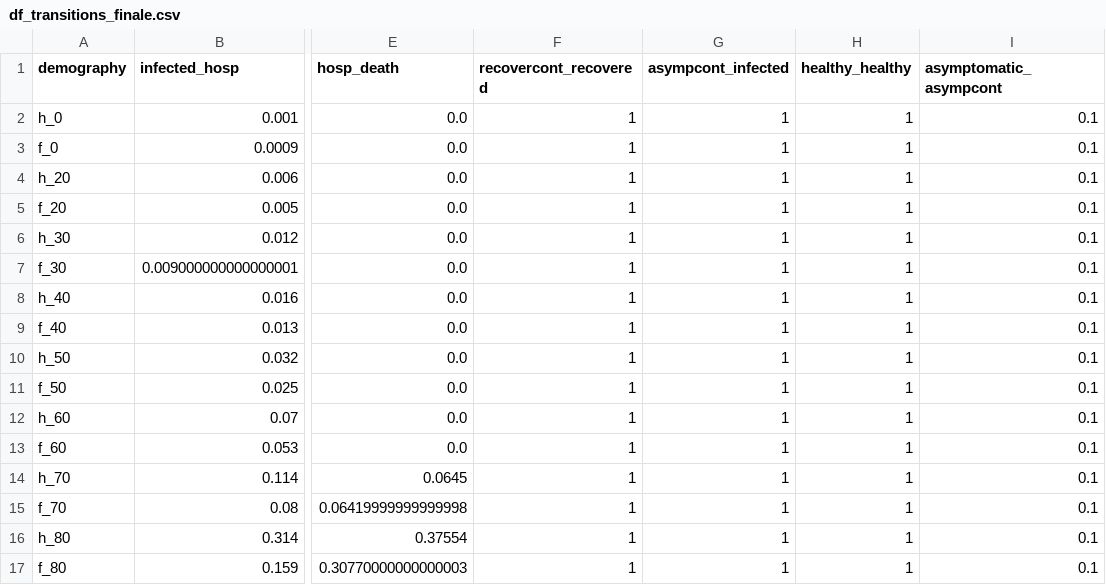
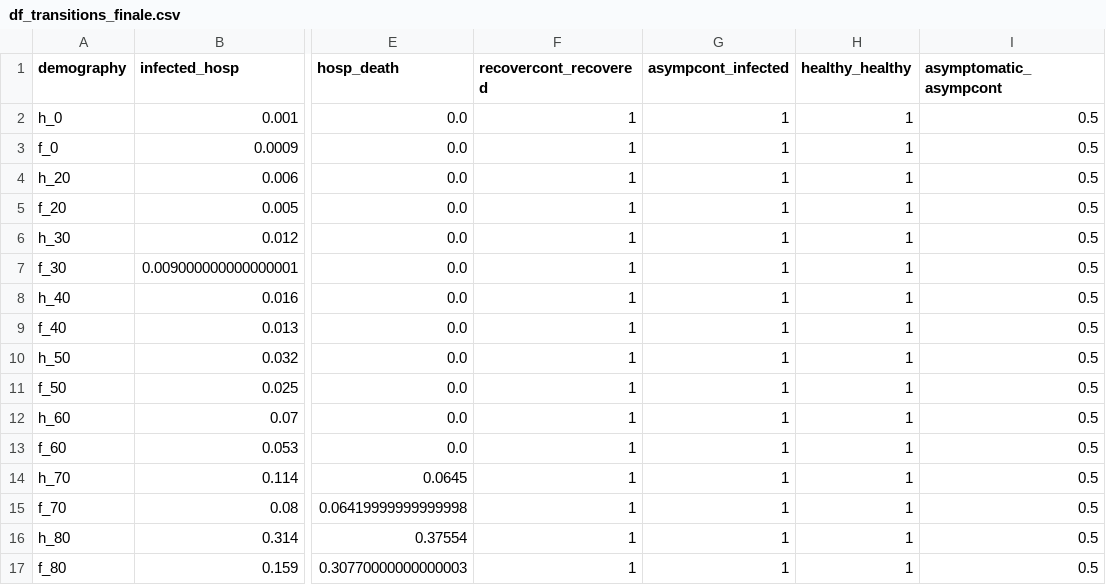
Before and after one commit to parcoor/py-propagsim, a CSV file: data/df_transitions_finale.csv, drawn as a sheet; only a part is shown, gaps mark what is left out; the diff names each change by its address in the sheet, - before the commit and + after, or states it on an @@ line.

```diff
--- a/data/df_transitions_finale.csv
+++ b/data/df_transitions_finale.csv
-I2:I17 (asymptomatic_asympcont): 0.1
+I2:I17 (asymptomatic_asympcont): 0.5
```
Also changed, not shown: data/overall_cases.csv, data/state_repartition_demography.csv, 27 other files.
